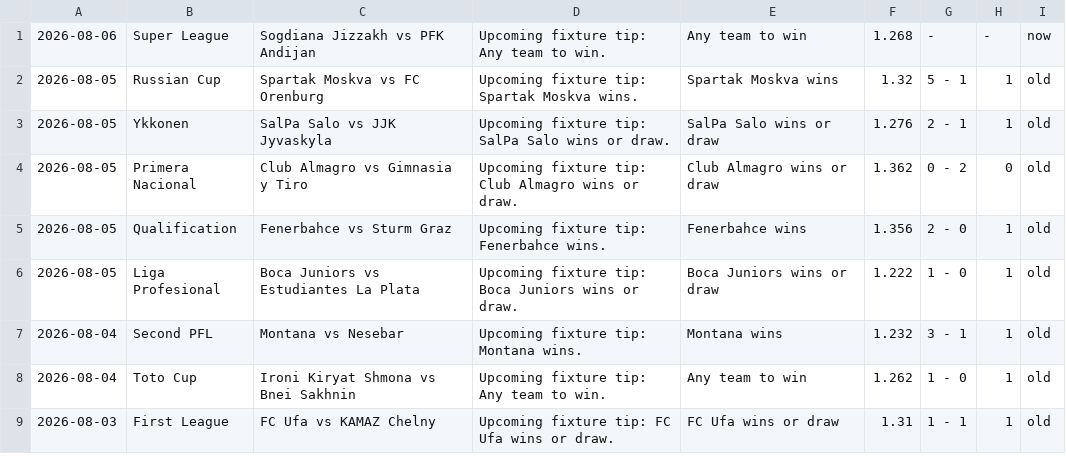
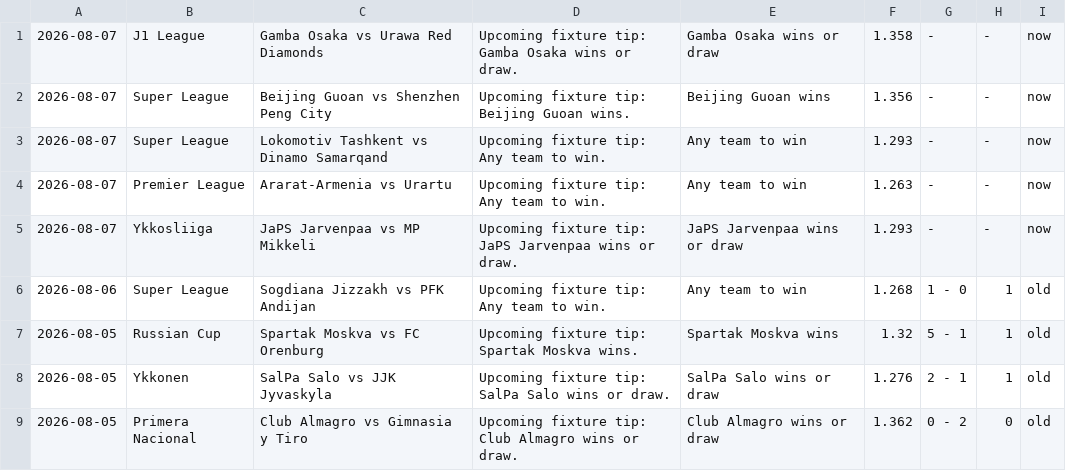
Before and after one commit to htetmyet/footytips, a CSV file: free_fix.csv, drawn as a sheet; only a part is shown; the shorter side is filled out with more unchanged rows.

```diff
--- a/free_fix.csv
+++ b/free_fix.csv
@@ -1,2 +1,7 @@
-2026-08-06,Super League,Sogdiana Jizzakh vs PFK Andijan,Upcoming fixture tip: Any team to win.,Any team to win,1.268,-,-,now
+2026-08-07,J1 League,Gamba Osaka vs Urawa Red Diamonds,Upcoming fixture tip: Gamba Osaka wins or draw.,Gamba Osaka wins or draw,1.358,-,-,now
+2026-08-07,Super League,Beijing Guoan vs Shenzhen Peng City,Upcoming fixture tip: Beijing Guoan wins.,Beijing Guoan wins,1.356,-,-,now
+2026-08-07,Super League,Lokomotiv Tashkent vs Dinamo Samarqand,Upcoming fixture tip: Any team to win.,Any team to win,1.293,-,-,now
+2026-08-07,Premier League,Ararat-Armenia vs Urartu,Upcoming fixture tip: Any team to win.,Any team to win,1.263,-,-,now
+2026-08-07,Ykkosliiga,JaPS Jarvenpaa vs MP Mikkeli,Upcoming fixture tip: JaPS Jarvenpaa wins or draw.,JaPS Jarvenpaa wins or draw,1.293,-,-,now
+2026-08-06,Super League,Sogdiana Jizzakh vs PFK Andijan,Upcoming fixture tip: Any team to win.,Any team to win,1.268,1 - 0,1,old
 2026-08-05,Russian Cup,Spartak Moskva vs FC Orenburg,Upcoming fixture tip: Spartak Moskva wins.,Spartak Moskva wins,1.32,5 - 1,1,old
```
Also changed, not shown: pre_fix.csv.
